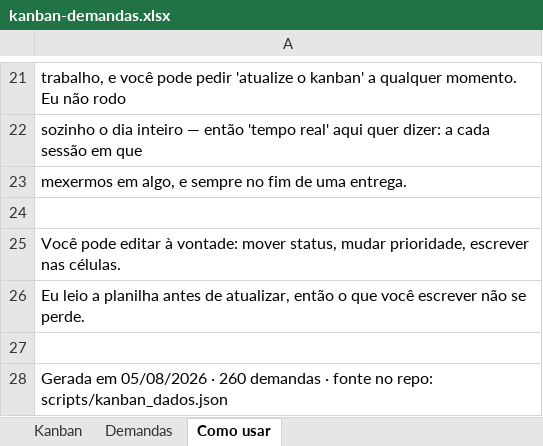
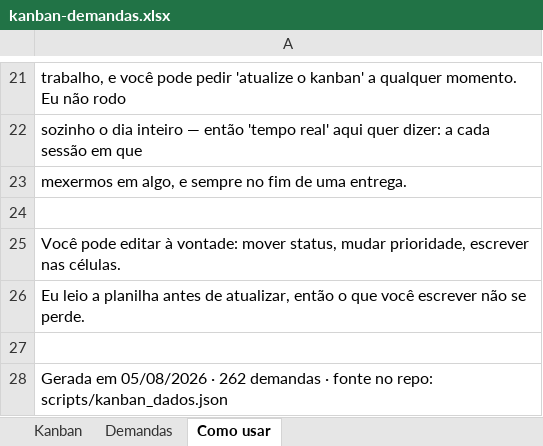
Before and after one commit to matheusguedes-ai/persona-compass-suite, an Excel workbook: kanban-demandas.xlsx, sheet Como usar, drawn as a sheet; only a part is shown, gaps mark what is left out; values as stored, in another font and other column widths than the file's, no borders; the diff names each change by its address in the sheet, - before the commit and + after, or states it on an @@ line.

```diff
--- a/kanban-demandas.xlsx (sheet Como usar)
+++ b/kanban-demandas.xlsx (sheet Como usar)
-A28: …05/08/2026 · 260 demandas ·…
+A28: …05/08/2026 · 262 demandas ·…
```
Also changed, not shown: sheet Demandas, 2 other files.
